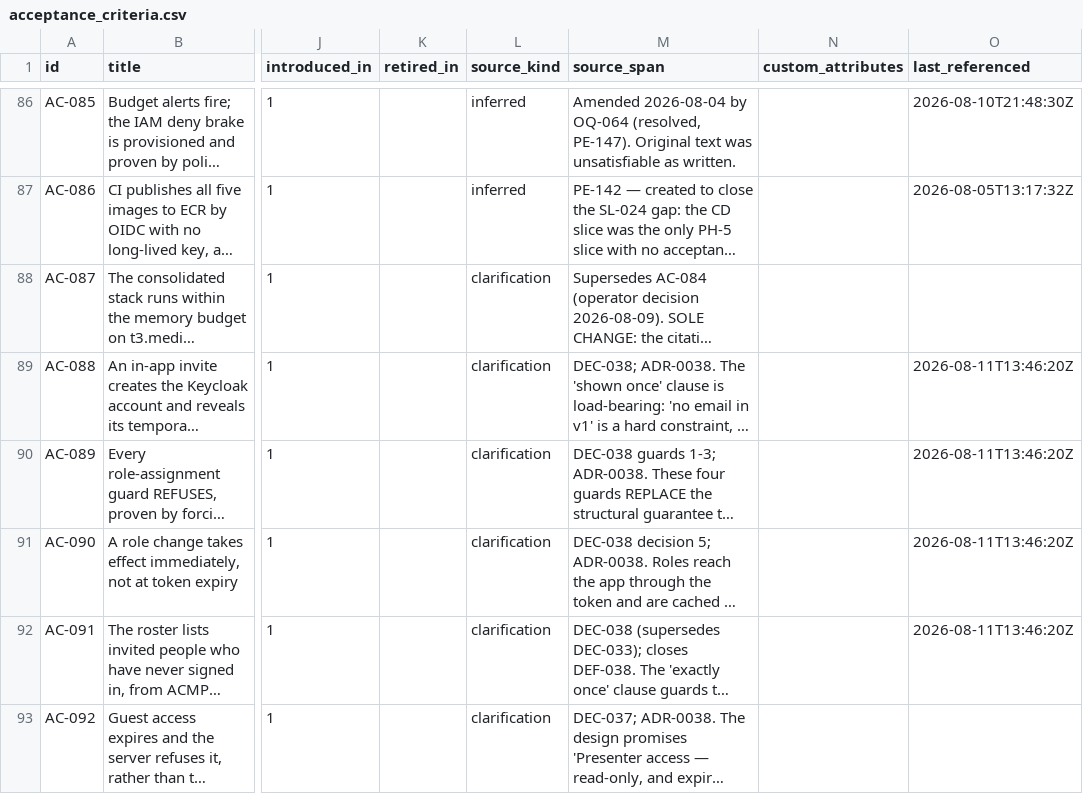
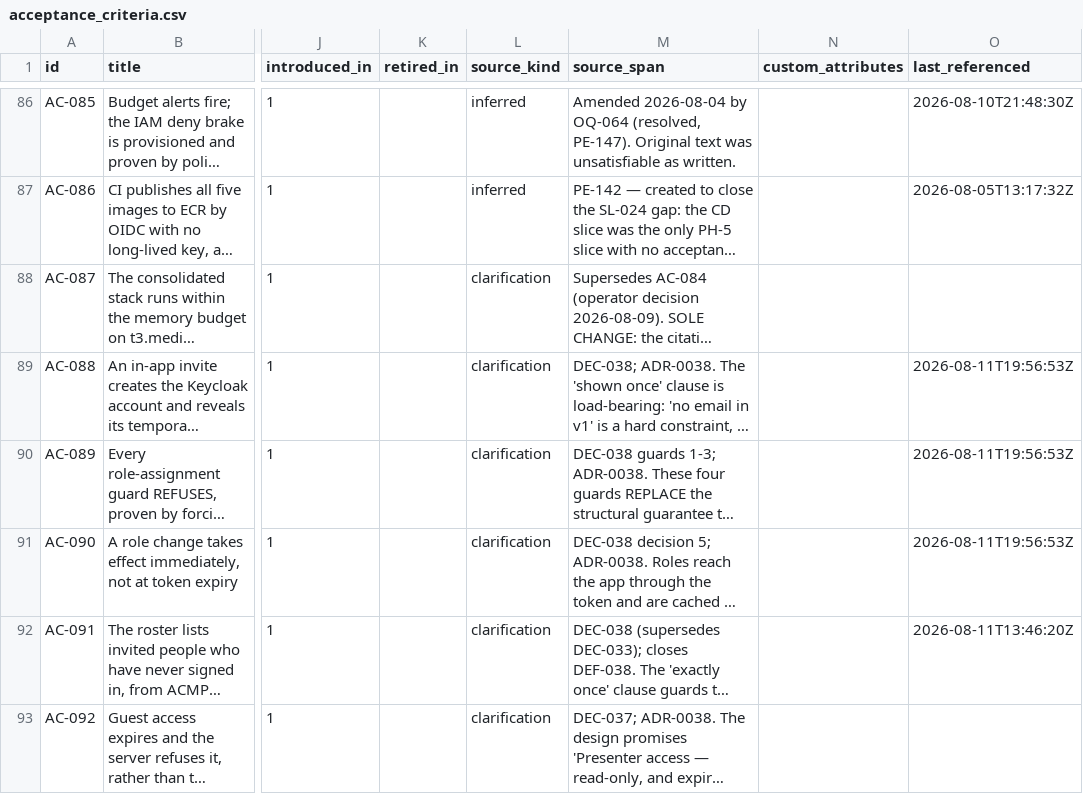
Before and after one commit to A-H-911/acmp, a CSV file: tamheed-package/csv/acceptance_criteria.csv, drawn as a sheet; only a part is shown, gaps mark what is left out; long unchanged cells end in …; the diff names each change by its address in the sheet, - before the commit and + after, or states it on an @@ line.

```diff
--- a/tamheed-package/csv/acceptance_criteria.csv
+++ b/tamheed-package/csv/acceptance_criteria.csv
-O89:O91 (last_referenced): 2026-08-11T13:46:20Z
+O89:O91 (last_referenced): 2026-08-11T19:56:53Z
```
Also changed, not shown: tamheed-package/csv/audit_verdicts.csv, tamheed-package/csv/defects.csv, 10 other files.
